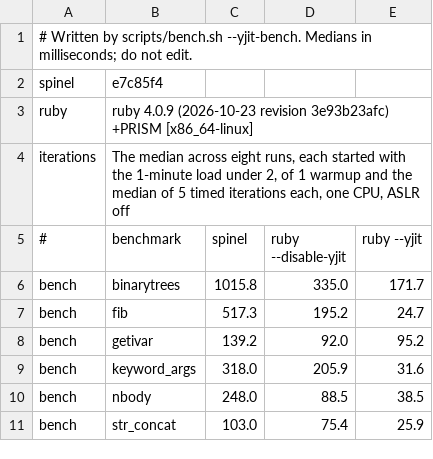
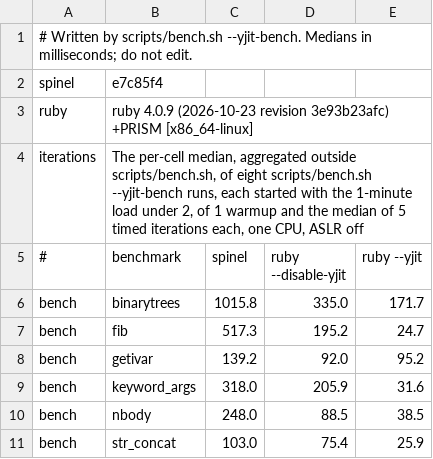
Before and after one commit to ar4mirez/spinel, a TSV file: bench/yjit-bench/results.tsv, drawn as a sheet.

Commit message:
no-mistakes(review): Document eight-run aggregated bench table and correct getivar claim

```diff
--- a/bench/yjit-bench/results.tsv
+++ b/bench/yjit-bench/results.tsv
@@ -3,3 +3,3 @@ spinel	e7c85f4
 ruby	ruby 4.0.9 (2026-10-23 revision 3e93b23afc) +PRISM [x86_64-linux]
-iterations	The median across eight runs, each started with the 1-minute load under 2, of 1 warmup and the median of 5 timed iterations each, one CPU, ASLR off
+iterations	The per-cell median, aggregated outside scripts/bench.sh, of eight scripts/bench.sh --yjit-bench runs, each started with the 1-minute load under 2, of 1 warmup and the median of 5 timed iterations each, one CPU, ASLR off
 #	benchmark	spinel	ruby --disable-yjit	ruby --yjit
```
Also changed, not shown: 2 other files.
